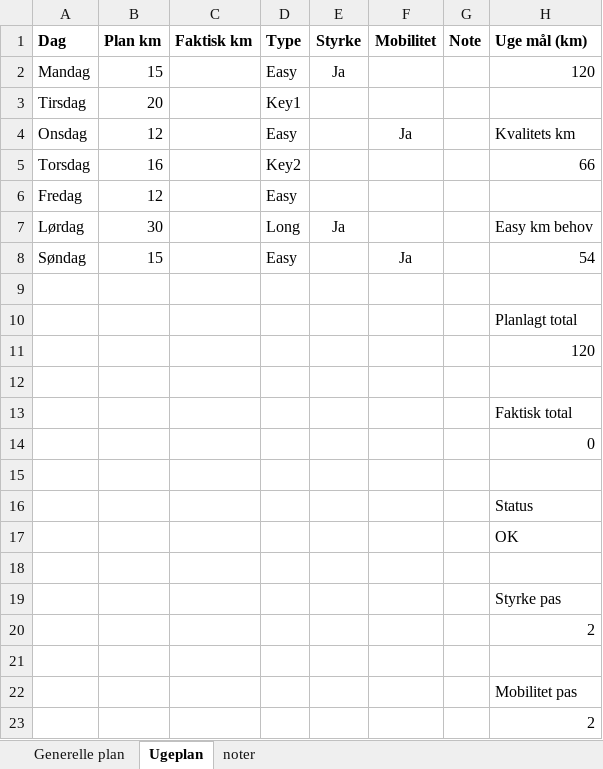
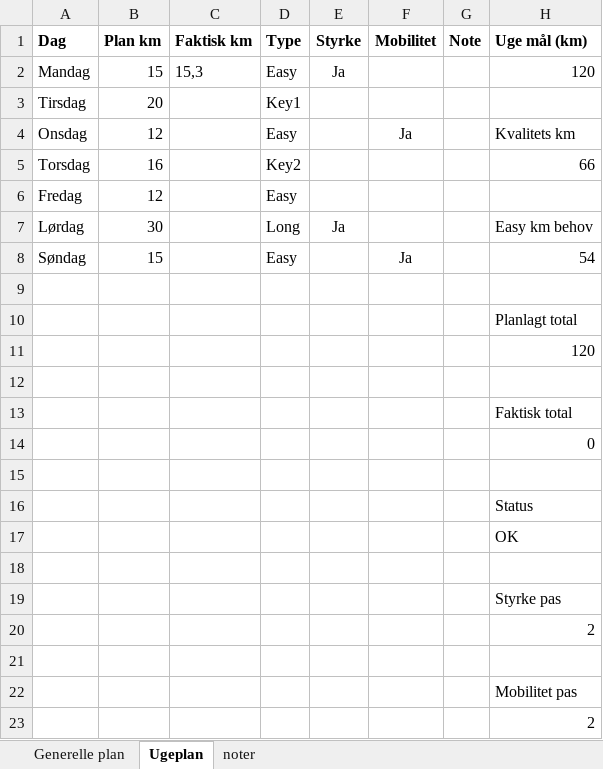
Before and after one commit to PDRohde/rohderunning, an Excel workbook: data/training_plan.xlsx, sheet Ugeplan, drawn as a sheet; values as stored, in another font and other column widths than the file's, no borders; the diff names each change by its address in the sheet, - before the commit and + after, or states it on an @@ line.

Commit message:
Update training_plan.xlsx

```diff
--- a/data/training_plan.xlsx (sheet Ugeplan)
+++ b/data/training_plan.xlsx (sheet Ugeplan)
-C2 (Faktisk km): (empty)
+C2 (Faktisk km): 15,3
```
